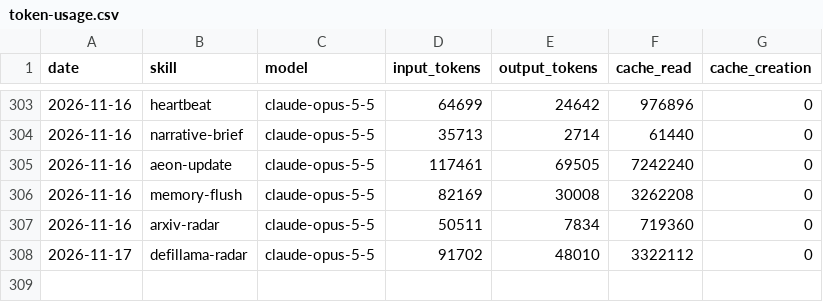
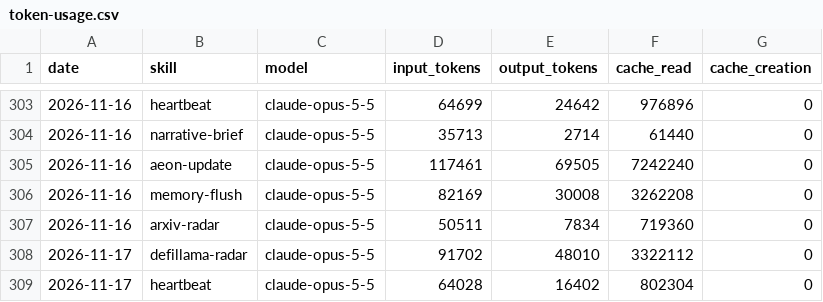
Before and after one commit to icepy/aeon-token, a CSV file: memory/token-usage.csv, drawn as a sheet; only a part is shown, gaps mark what is left out; the diff names each change by its address in the sheet, - before the commit and + after, or states it on an @@ line.

Commit message:
chore(heartbeat): auto-commit 2026-11-17

```diff
--- a/memory/token-usage.csv
+++ b/memory/token-usage.csv
+row 309: 2026-11-17 | heartbeat | claude-opus-5-5 | 64028 | 16402 | 802304 | 0
```
Also changed, not shown: 5 other files.
